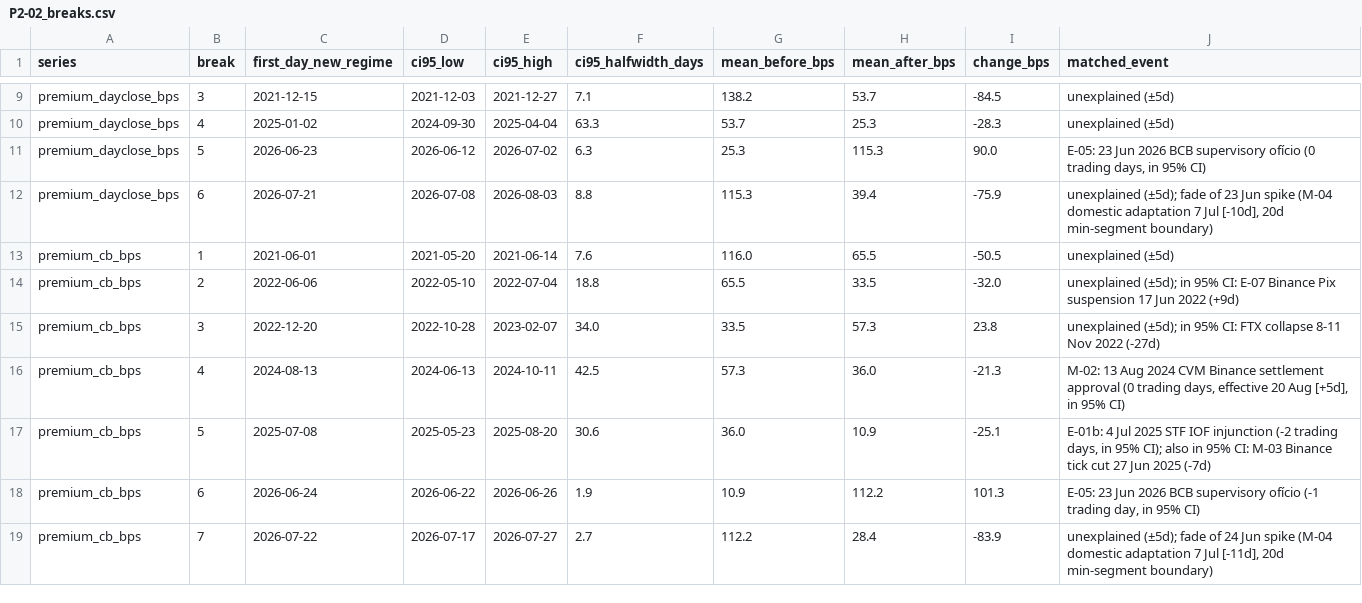
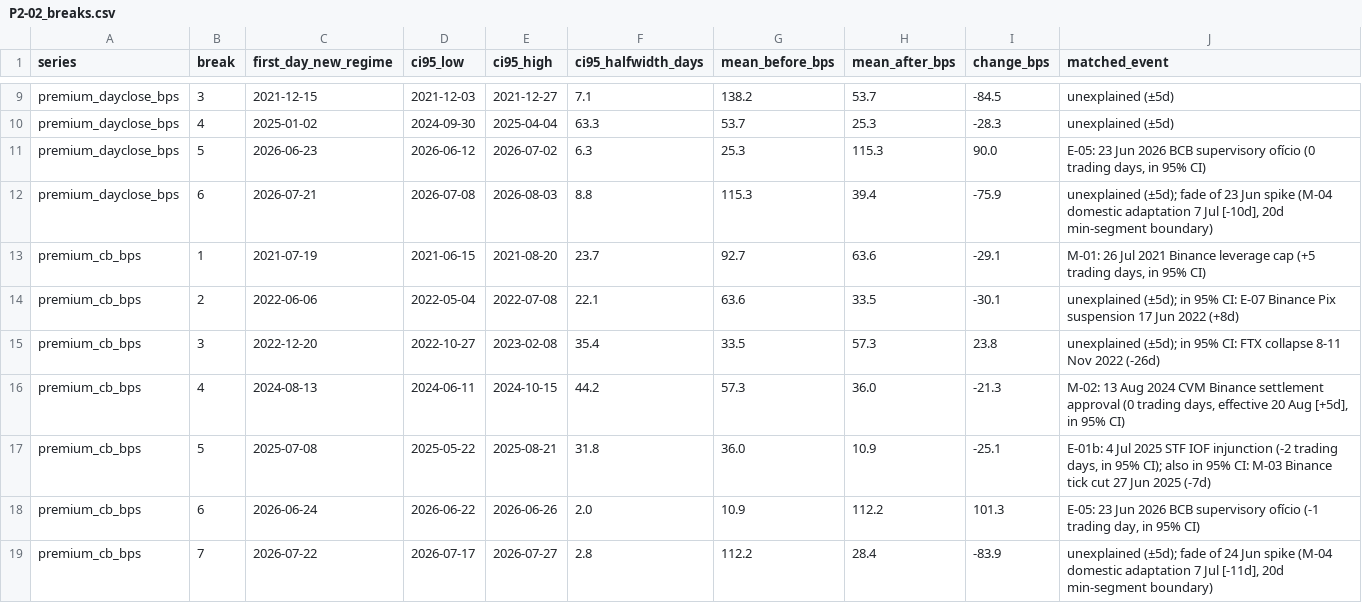
Before and after one commit to out-of-sample/7-datathon-fgv-eesp, a CSV file: results/tables/P2-02_breaks.csv, drawn as a sheet; only a part is shown, gaps mark what is left out.

Commit message:
P2-03, P2-04 & P2-06: complete event studies + 200 placebos (F-016), synthetic control (F-017), frozen estimate, and commit daily processed tables

```diff
--- a/results/tables/P2-02_breaks.csv
+++ b/results/tables/P2-02_breaks.csv
@@ -12,8 +12,8 @@ premium_dayclose_bps,5,2026-06-23,2026-06-12,2026-07-02,6.3,25.3,115.3,90.0,"E-0
 premium_dayclose_bps,6,2026-07-21,2026-07-08,2026-08-03,8.8,115.3,39.4,-75.9,"unexplained (±5d); fade of 23 Jun spike (M-04 domestic adaptation 7 Jul [-10d], 20d min-segment boundary)"
-premium_cb_bps,1,2021-06-01,2021-05-20,2021-06-14,7.6,116.0,65.5,-50.5,unexplained (±5d)
-premium_cb_bps,2,2022-06-06,2022-05-10,2022-07-04,18.8,65.5,33.5,-32.0,unexplained (±5d); in 95% CI: E-07 Binance Pix suspension 17 Jun 2022 (+9d)
-premium_cb_bps,3,2022-12-20,2022-10-28,2023-02-07,34.0,33.5,57.3,23.8,unexplained (±5d); in 95% CI: FTX collapse 8-11 Nov 2022 (-27d)
-premium_cb_bps,4,2024-08-13,2024-06-13,2024-10-11,42.5,57.3,36.0,-21.3,"M-02: 13 Aug 2024 CVM Binance settlement approval (0 trading days, effective 20 Aug [+5d], in 95% CI)"
-premium_cb_bps,5,2025-07-08,2025-05-23,2025-08-20,30.6,36.0,10.9,-25.1,"E-01b: 4 Jul 2025 STF IOF injunction (-2 trading days, in 95% CI); also in 95% CI: M-03 Binance tick cut 27 Jun 2025 (-7d)"
-premium_cb_bps,6,2026-06-24,2026-06-22,2026-06-26,1.9,10.9,112.2,101.3,"E-05: 23 Jun 2026 BCB supervisory ofício (-1 trading day, in 95% CI)"
-premium_cb_bps,7,2026-07-22,2026-07-17,2026-07-27,2.7,112.2,28.4,-83.9,"unexplained (±5d); fade of 24 Jun spike (M-04 domestic adaptation 7 Jul [-11d], 20d min-segment boundary)"
+premium_cb_bps,1,2021-07-19,2021-06-15,2021-08-20,23.7,92.7,63.6,-29.1,"M-01: 26 Jul 2021 Binance leverage cap (+5 trading days, in 95% CI)"
+premium_cb_bps,2,2022-06-06,2022-05-04,2022-07-08,22.1,63.6,33.5,-30.1,unexplained (±5d); in 95% CI: E-07 Binance Pix suspension 17 Jun 2022 (+8d)
+premium_cb_bps,3,2022-12-20,2022-10-27,2023-02-08,35.4,33.5,57.3,23.8,unexplained (±5d); in 95% CI: FTX collapse 8-11 Nov 2022 (-26d)
+premium_cb_bps,4,2024-08-13,2024-06-11,2024-10-15,44.2,57.3,36.0,-21.3,"M-02: 13 Aug 2024 CVM Binance settlement approval (0 trading days, effective 20 Aug [+5d], in 95% CI)"
+premium_cb_bps,5,2025-07-08,2025-05-22,2025-08-21,31.8,36.0,10.9,-25.1,"E-01b: 4 Jul 2025 STF IOF injunction (-2 trading days, in 95% CI); also in 95% CI: M-03 Binance tick cut 27 Jun 2025 (-7d)"
+premium_cb_bps,6,2026-06-24,2026-06-22,2026-06-26,2.0,10.9,112.2,101.3,"E-05: 23 Jun 2026 BCB supervisory ofício (-1 trading day, in 95% CI)"
+premium_cb_bps,7,2026-07-22,2026-07-17,2026-07-27,2.8,112.2,28.4,-83.9,"unexplained (±5d); fade of 24 Jun spike (M-04 domestic adaptation 7 Jul [-11d], 20d min-segment boundary)"
```
Also changed, not shown: 20 other files.
